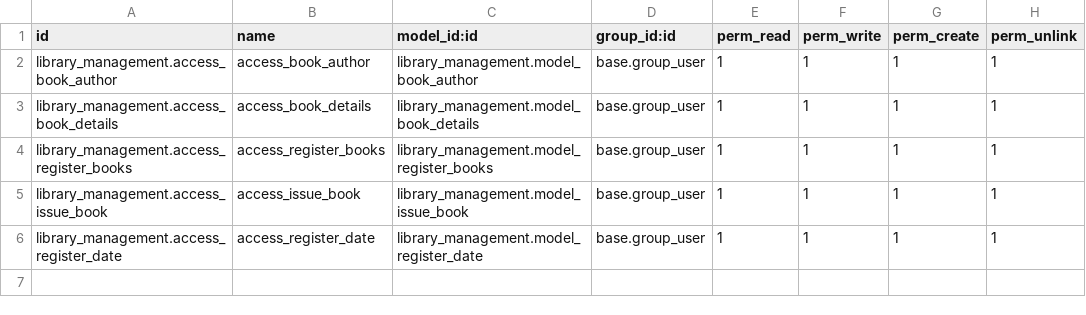
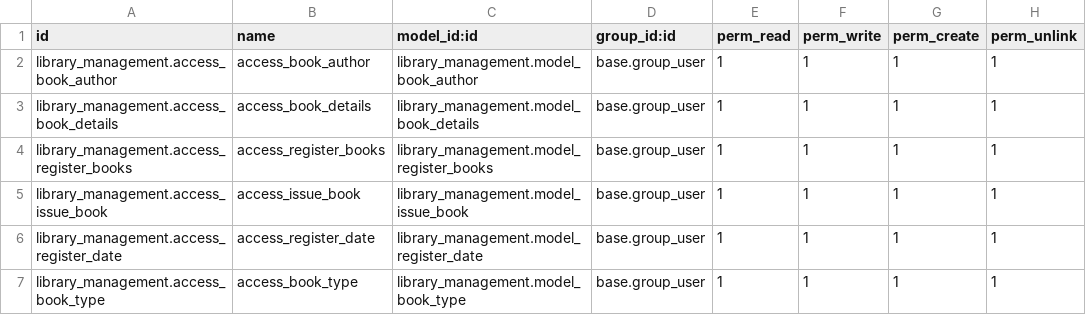
Before and after one commit to Mukund0401/Library-Management, a CSV file: library_management/security/ir.model.access.csv, drawn as a sheet; the diff names each change by its address in the sheet, - before the commit and + after, or states it on an @@ line.

Commit message:
[CREATE NEW MODELS BOOK TYPE]library_management

```diff
--- a/library_management/security/ir.model.access.csv
+++ b/library_management/security/ir.model.access.csv
+row 7: library_management.access_book_type | access_book_type | library_management.model_book_type | base.group_user | 1 | 1 | 1 | 1
```
Also changed, not shown: 10 other files.
